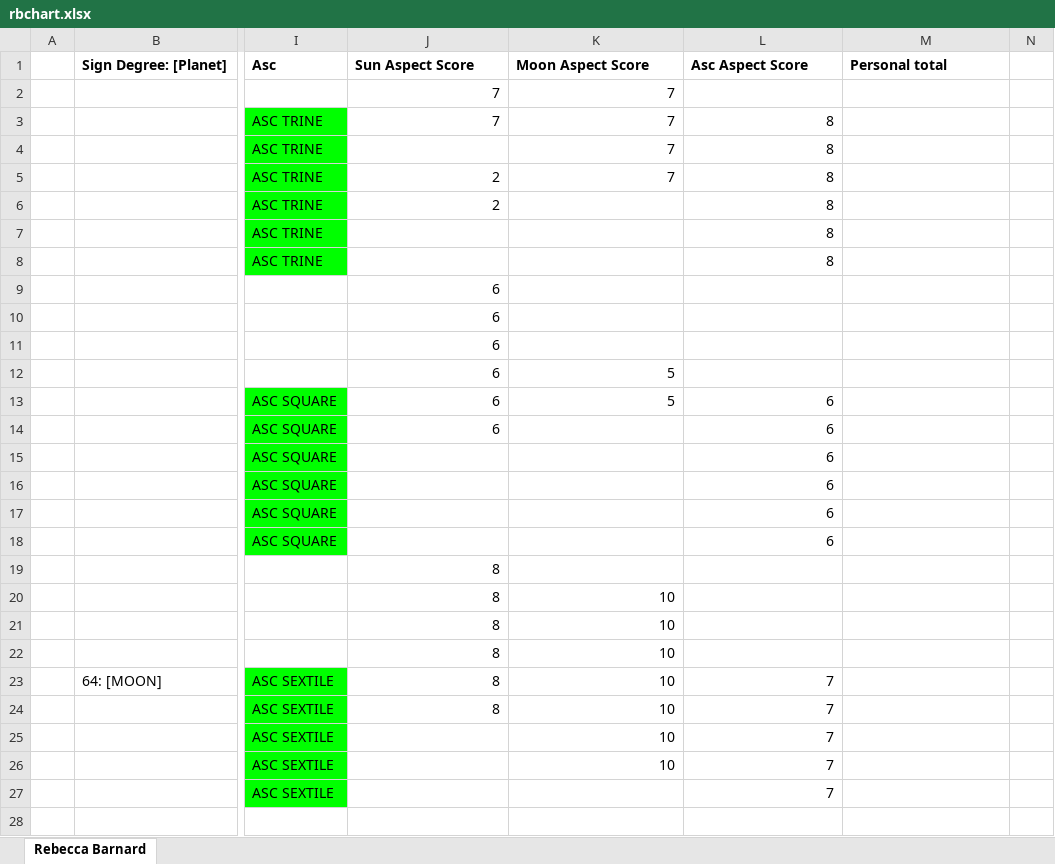
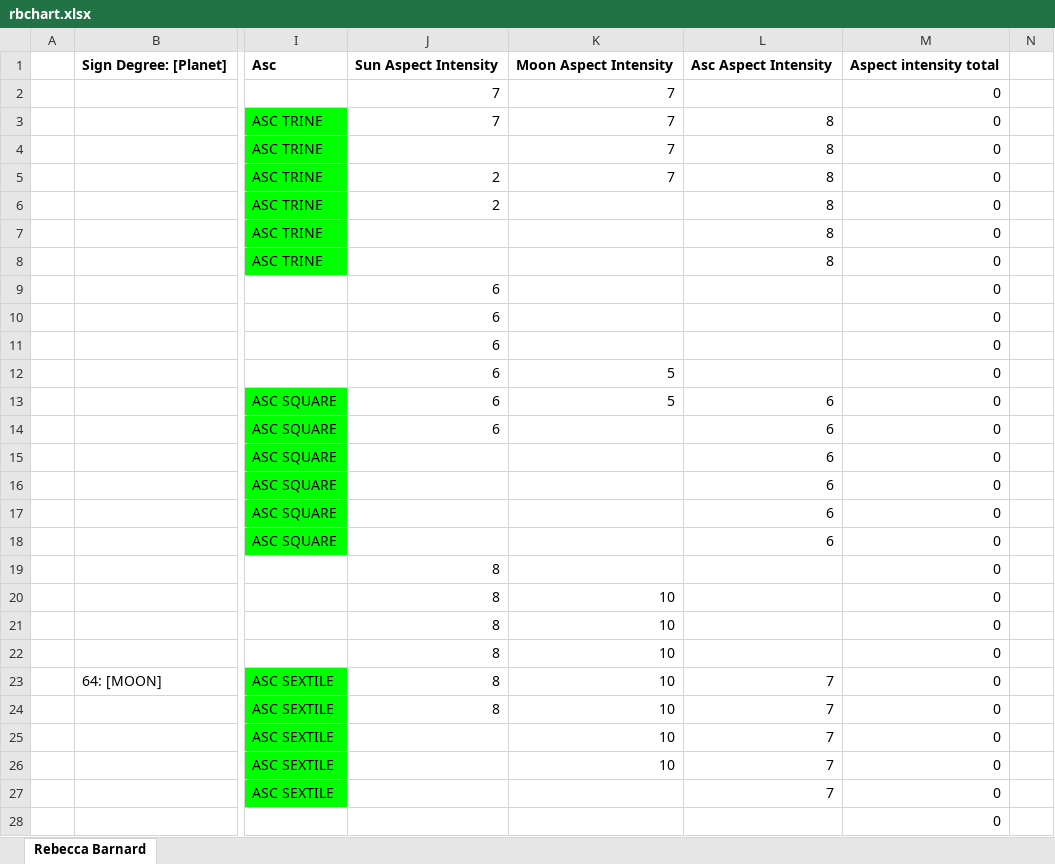
Before and after one commit to astraknots/ncis, an Excel workbook: charts_xlsx/rbchart.xlsx, sheet Rebecca Barnard, drawn as a sheet; only a part is shown, gaps mark what is left out; values as stored, in another font and other column widths than the file's, no borders; the diff covers the shown part only; the diff names each change by its address in the sheet, - before the commit and + after, or states it on an @@ line.

```diff
--- a/charts_xlsx/rbchart.xlsx (sheet Rebecca Barnard)
+++ b/charts_xlsx/rbchart.xlsx (sheet Rebecca Barnard)
-J1: Sun Aspect Score
+J1: Sun Aspect Intensity
-K1: Moon Aspect Score
+K1: Moon Aspect Intensity
-L1: Asc Aspect Score
+L1: Asc Aspect Intensity
-M1: Personal total
+M1: Aspect intensity total
-M2:M28: (empty)
+M2:M28: 0
```
Also changed, not shown: 93 edited cells elsewhere in this sheet, charts_xlsx/jcchart.xlsx, charts_xlsx/kschart.xlsx, 5 other files.
